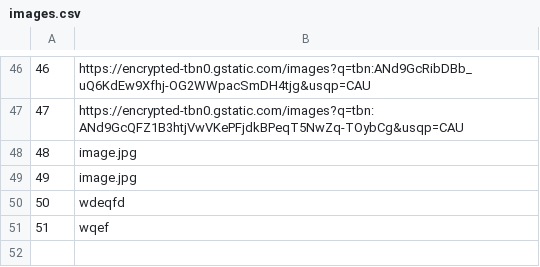
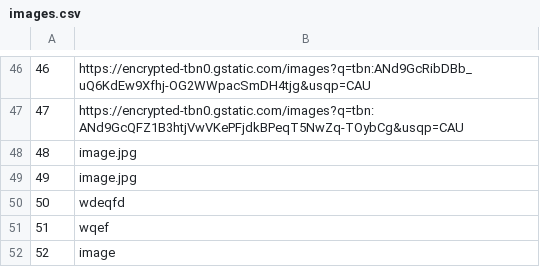
Before and after one commit to mil184/SIMS-tim-B, a CSV file: SIMS-Initial-Project-main/InitialProject/InitialProject/Resources/Data/images.csv, drawn as a sheet; only a part is shown, gaps mark what is left out; the diff names each change by its address in the sheet, - before the commit and + after, or states it on an @@ line.

```diff
--- a/SIMS-Initial-Project-main/InitialProject/InitialProject/Resources/Data/images.csv
+++ b/SIMS-Initial-Project-main/InitialProject/InitialProject/Resources/Data/images.csv
+row 52: 52 | image
```
Also changed, not shown: SIMS-Initial-Project-main/InitialProject/InitialProject/Resources/Data/checkpoints.csv, SIMS-Initial-Project-main/InitialProject/InitialProject/Resources/Data/tourRequests.csv, 3 other files.
